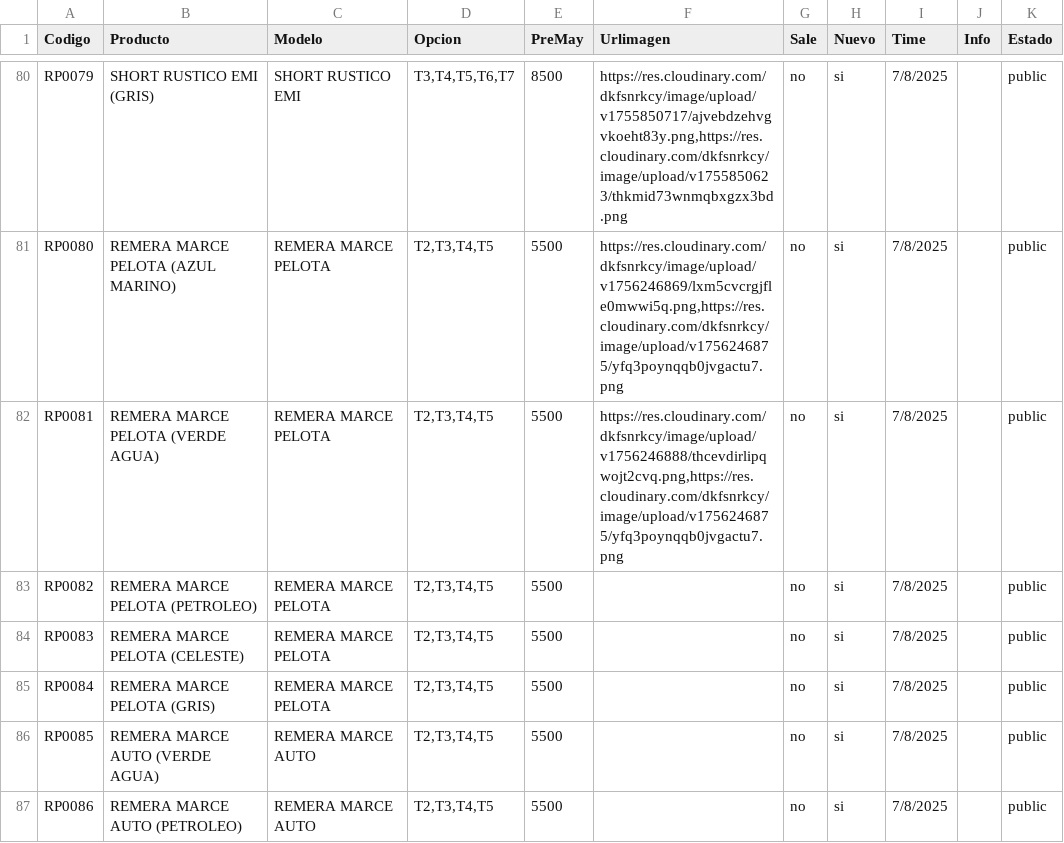
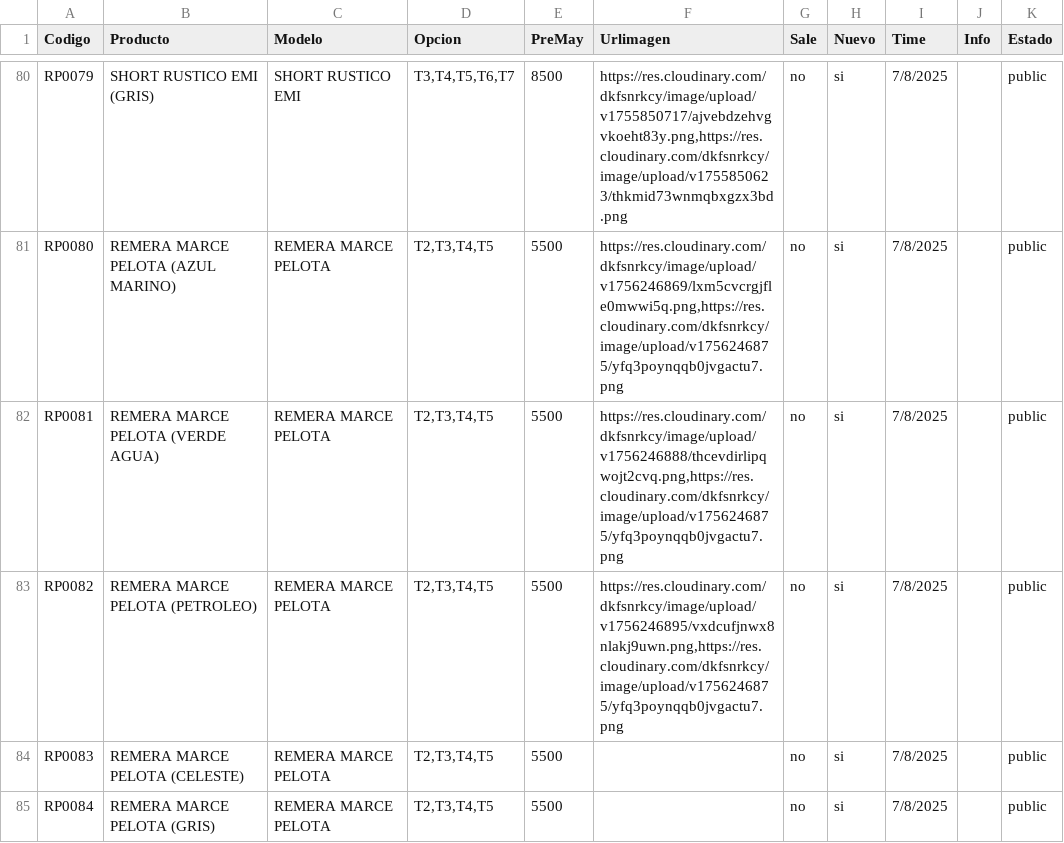
Before and after one commit to Balcaz/verificador-csv, a CSV file: ropa.csv, drawn as a sheet; only a part is shown, gaps mark what is left out; the shorter side is filled out with more unchanged rows.

Commit message:
Actualizo ropa.csv desde UI

```diff
--- a/ropa.csv
+++ b/ropa.csv
@@ -82,3 +82,3 @@ RP0080;REMERA MARCE PELOTA (AZUL MARINO);REMERA MARCE PELOTA;T2,T3,T4,T5;5500;ht
 RP0081;REMERA MARCE PELOTA (VERDE AGUA);REMERA MARCE PELOTA;T2,T3,T4,T5;5500;https://res.cloudinary.com/dkfsnrkcy/image/upload/v1756246888/thcevdirlipqwojt2cvq.png,https://res.cloudinary.com/dkfsnrkcy/image/upload/v1756246875/yfq3poynqqb0jvgactu7.png;no;si;7/8/2025;;public;
-RP0082;REMERA MARCE PELOTA (PETROLEO);REMERA MARCE PELOTA;T2,T3,T4,T5;5500;;no;si;7/8/2025;;public;
+RP0082;REMERA MARCE PELOTA (PETROLEO);REMERA MARCE PELOTA;T2,T3,T4,T5;5500;https://res.cloudinary.com/dkfsnrkcy/image/upload/v1756246895/vxdcufjnwx8nlakj9uwn.png,https://res.cloudinary.com/dkfsnrkcy/image/upload/v1756246875/yfq3poynqqb0jvgactu7.png;no;si;7/8/2025;;public;
 RP0083;REMERA MARCE PELOTA (CELESTE);REMERA MARCE PELOTA;T2,T3,T4,T5;5500;;no;si;7/8/2025;;public;
```
